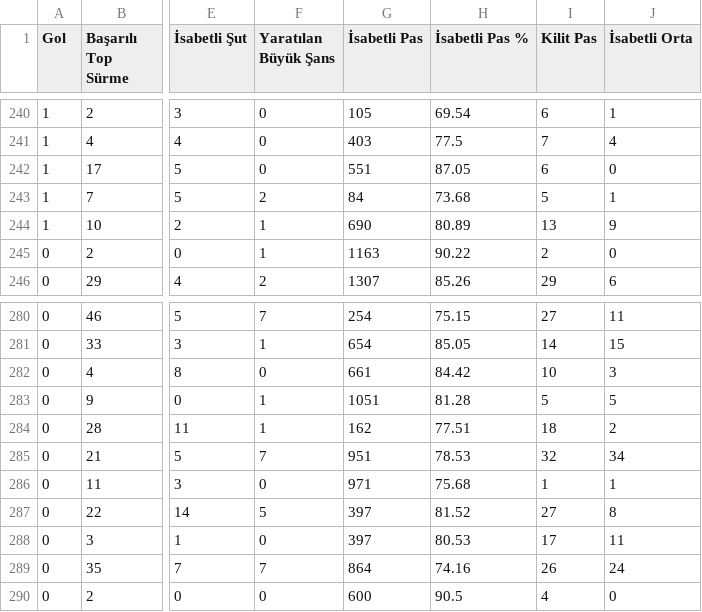
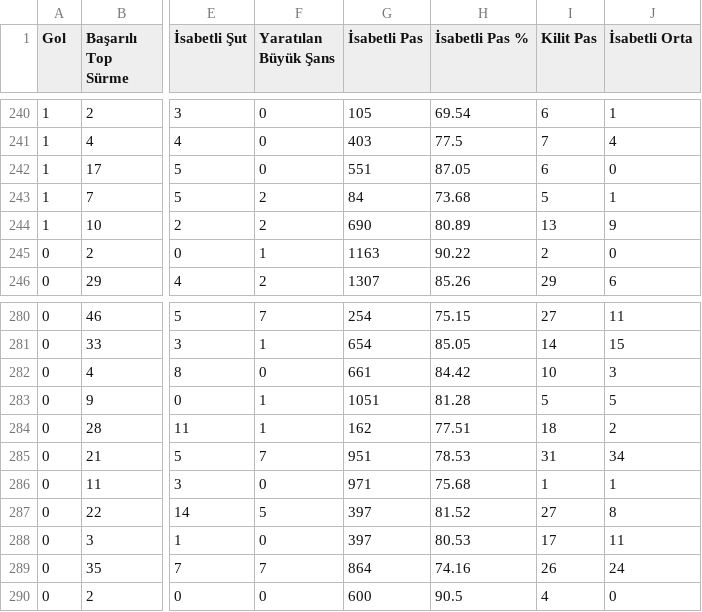
Before and after one commit to scatterradarcsv/csv_scatter_radar_total_noPos, a CSV file: midfielders.csv, drawn as a sheet; only a part is shown, gaps mark what is left out; the diff covers the shown part only; the diff names each change by its address in the sheet, - before the commit and + after, or states it on an @@ line.

```diff
--- a/midfielders.csv
+++ b/midfielders.csv
-F244 (Yaratılan Büyük Şans): 1
+F244 (Yaratılan Büyük Şans): 2
-I285 (Kilit Pas): 32
+I285 (Kilit Pas): 31
```
Also changed, not shown: 10 edited cells elsewhere in this file.
